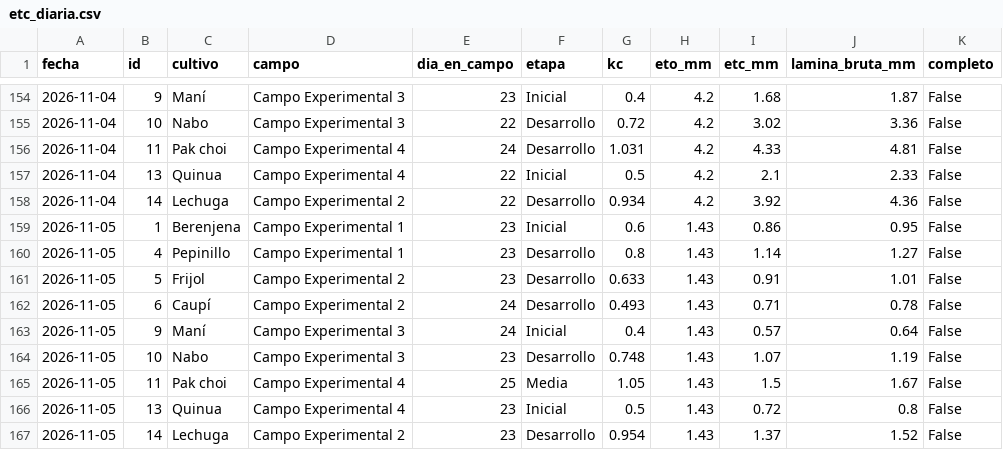
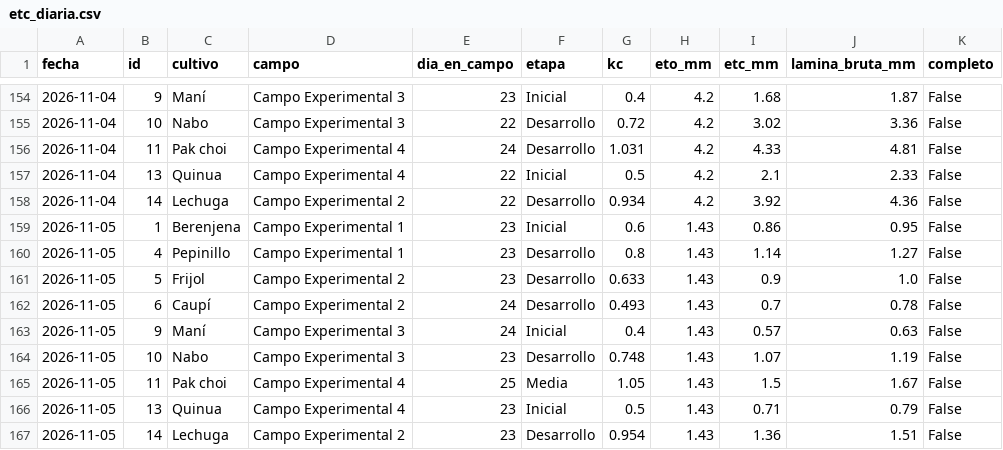
Before and after one commit to JosueValdiviezoS/Cecasp, a CSV file: data/etc_diaria.csv, drawn as a sheet; only a part is shown, gaps mark what is left out.

```diff
--- a/data/etc_diaria.csv
+++ b/data/etc_diaria.csv
@@ -160,8 +160,8 @@ fecha,id,cultivo,campo,dia_en_campo,etapa,kc,eto_mm,etc_mm,lamina_bruta_mm,compl
 2026-11-05,4,Pepinillo,Campo Experimental 1,23,Desarrollo,0.8,1.43,1.14,1.27,False
-2026-11-05,5,Frijol,Campo Experimental 2,23,Desarrollo,0.633,1.43,0.91,1.01,False
-2026-11-05,6,Caupí,Campo Experimental 2,24,Desarrollo,0.493,1.43,0.71,0.78,False
-2026-11-05,9,Maní,Campo Experimental 3,24,Inicial,0.4,1.43,0.57,0.64,False
+2026-11-05,5,Frijol,Campo Experimental 2,23,Desarrollo,0.633,1.43,0.9,1.0,False
+2026-11-05,6,Caupí,Campo Experimental 2,24,Desarrollo,0.493,1.43,0.7,0.78,False
+2026-11-05,9,Maní,Campo Experimental 3,24,Inicial,0.4,1.43,0.57,0.63,False
 2026-11-05,10,Nabo,Campo Experimental 3,23,Desarrollo,0.748,1.43,1.07,1.19,False
 2026-11-05,11,Pak choi,Campo Experimental 4,25,Media,1.05,1.43,1.5,1.67,False
-2026-11-05,13,Quinua,Campo Experimental 4,23,Inicial,0.5,1.43,0.72,0.8,False
-2026-11-05,14,Lechuga,Campo Experimental 2,23,Desarrollo,0.954,1.43,1.37,1.52,False
+2026-11-05,13,Quinua,Campo Experimental 4,23,Inicial,0.5,1.43,0.71,0.79,False
+2026-11-05,14,Lechuga,Campo Experimental 2,23,Desarrollo,0.954,1.43,1.36,1.51,False
```
Also changed, not shown: data/diario.csv, 2 other files.
